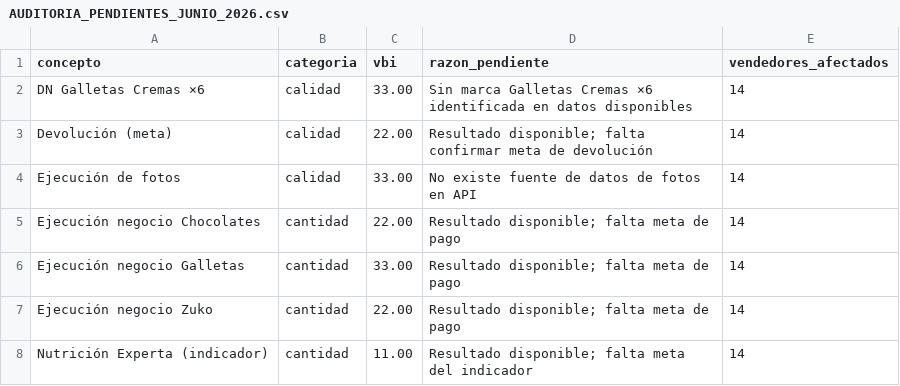
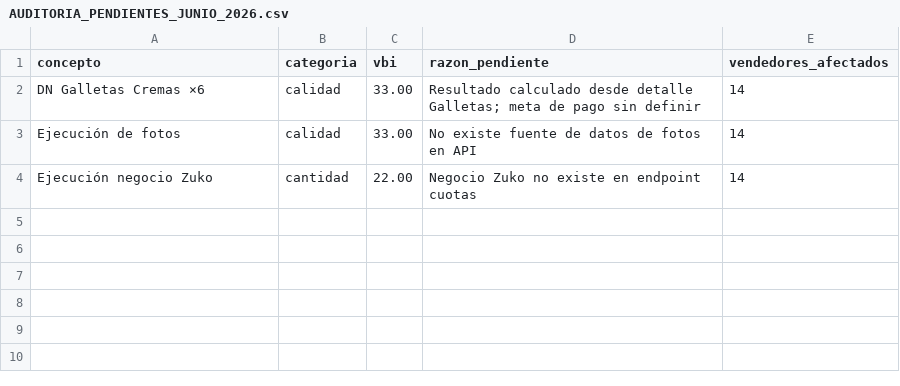
Before and after one commit to aallvaroarias/palma-dashboard, a CSV file: liquidacion_incentivos_junio_2026/AUDITORIA_PENDIENTES_JUNIO_2026.csv, drawn as a sheet.

```diff
--- a/liquidacion_incentivos_junio_2026/AUDITORIA_PENDIENTES_JUNIO_2026.csv
+++ b/liquidacion_incentivos_junio_2026/AUDITORIA_PENDIENTES_JUNIO_2026.csv
@@ -1,8 +1,4 @@
 concepto,categoria,vbi,razon_pendiente,vendedores_afectados
-DN Galletas Cremas ×6,calidad,33.00,Sin marca Galletas Cremas ×6 identificada en datos disponibles,14
-Devolución (meta),calidad,22.00,Resultado disponible; falta confirmar meta de devolución,14
+DN Galletas Cremas ×6,calidad,33.00,Resultado calculado desde detalle Galletas; meta de pago sin definir,14
 Ejecución de fotos,calidad,33.00,No existe fuente de datos de fotos en API,14
-Ejecución negocio Chocolates,cantidad,22.00,Resultado disponible; falta meta de pago,14
-Ejecución negocio Galletas,cantidad,33.00,Resultado disponible; falta meta de pago,14
-Ejecución negocio Zuko,cantidad,22.00,Resultado disponible; falta meta de pago,14
-Nutrición Experta (indicador),cantidad,11.00,Resultado disponible; falta meta del indicador,14
+Ejecución negocio Zuko,cantidad,22.00,Negocio Zuko no existe en endpoint cuotas,14
```
Also changed, not shown: liquidacion_incentivos_junio_2026/AUDITORIA_CALCULOS_INCENTIVOS_JUNIO_2026.csv, liquidacion_incentivos_junio_2026/AUDITORIA_DEVOLUCION_META_JUNIO_2026.csv, 21 other files.
